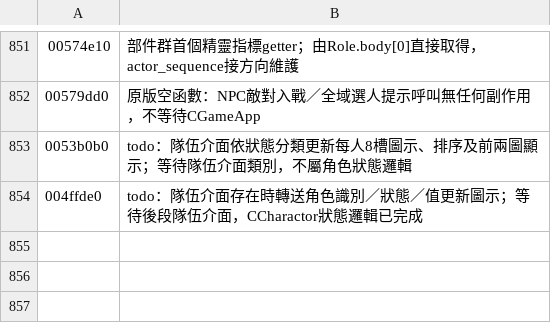
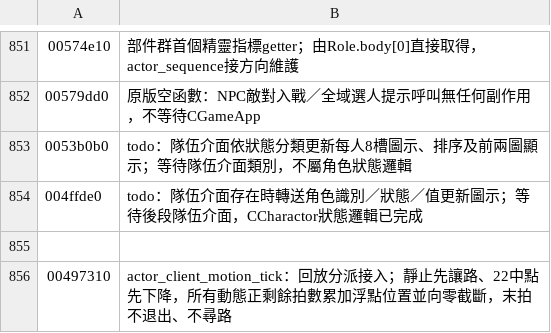
Before and after one commit to chanwunkong/SideTest, a TSV file: QinPort/tools/roles.tsv, drawn as a sheet; only a part is shown, gaps mark what is left out; the diff names each change by its address in the sheet, - before the commit and + after, or states it on an @@ line.

```diff
--- a/QinPort/tools/roles.tsv
+++ b/QinPort/tools/roles.tsv
+row 855: (empty)
+row 856: 00497310 | actor_client_motion_tick：回放分派接入；靜止先讓路、22中點先下降，所有動態正剩餘拍數累加浮點位置並向零截斷，末拍不退出、不尋路
```
Also changed, not shown: QinPort/FUNCS.tsv, 3 other files.
